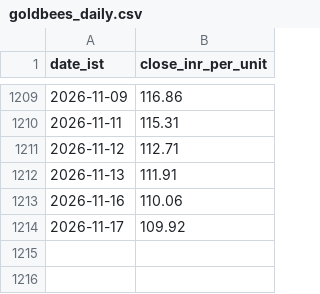
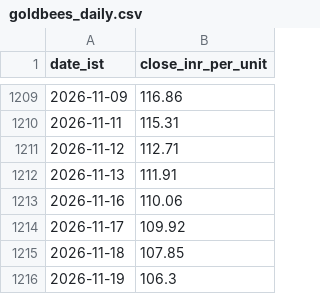
Before and after one commit to rajeshthokala10/Gold_Tracker, a CSV file: site/data/goldbees_daily.csv, drawn as a sheet; only a part is shown, gaps mark what is left out; the diff names each change by its address in the sheet, - before the commit and + after, or states it on an @@ line.

```diff
--- a/site/data/goldbees_daily.csv
+++ b/site/data/goldbees_daily.csv
+row 1215: 2026-11-18 | 107.85
+row 1216: 2026-11-19 | 106.3
```
Also changed, not shown: 3 other files.
